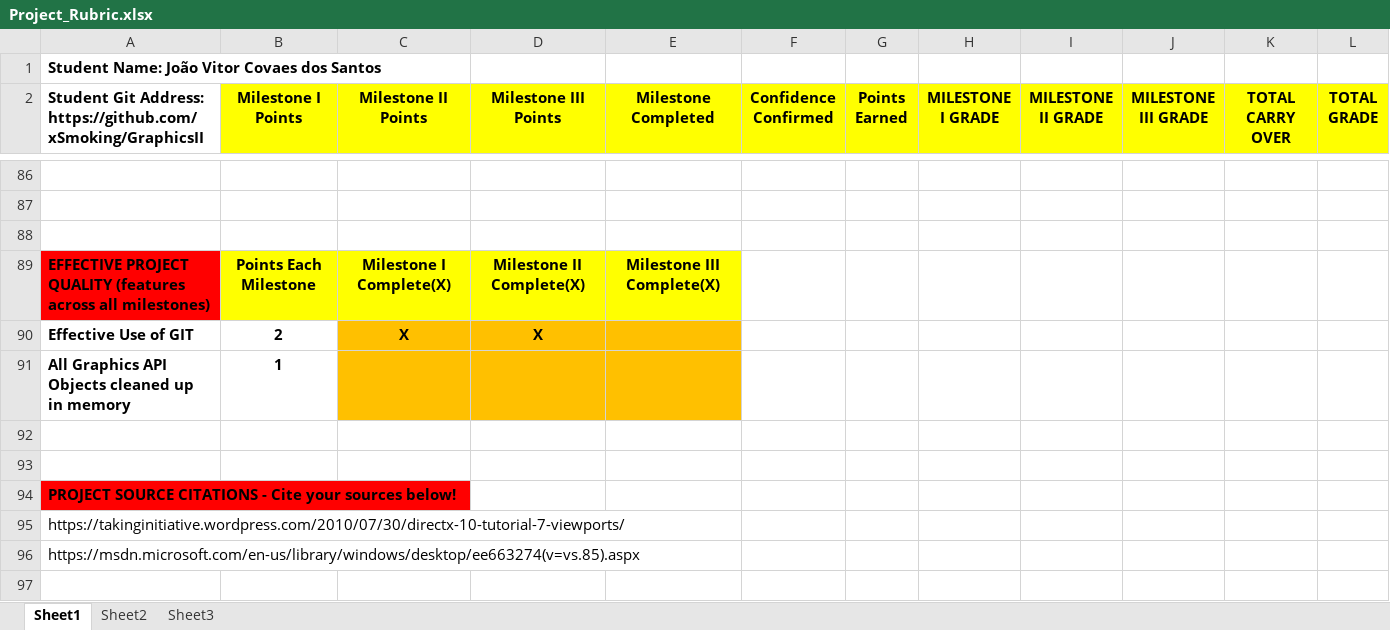
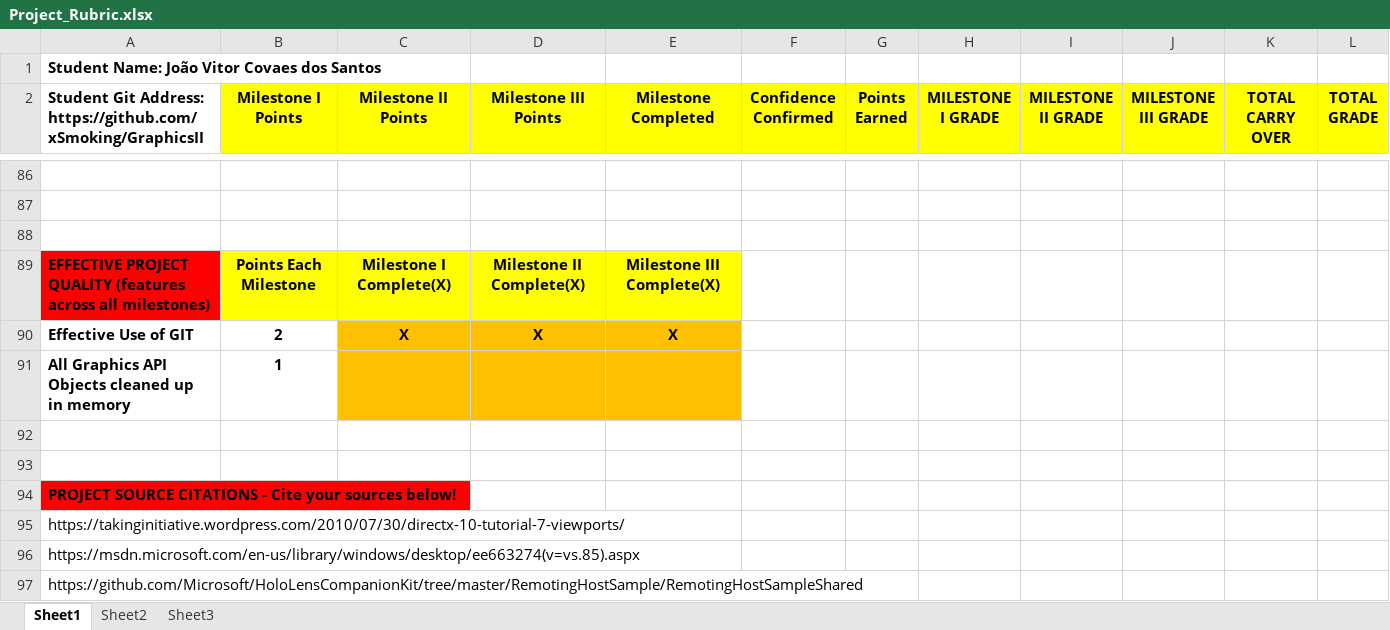
Before and after one commit to xSmoking/GraphicsII, an Excel workbook: Project_Rubric.xlsx, sheet Sheet1, drawn as a sheet; only a part is shown, gaps mark what is left out; values as stored, in another font and other column widths than the file's, no borders; conditional formats not drawn; the diff covers the shown part only; the diff names each change by its address in the sheet, - before the commit and + after, or states it on an @@ line.

```diff
--- a/Project_Rubric.xlsx (sheet Sheet1)
+++ b/Project_Rubric.xlsx (sheet Sheet1)
-E90 (Milestone Completed): (empty)
+E90 (Milestone Completed): X
+row 97: https://github.com/Microsoft/HoloLensCompanionKit/tree/master/RemotingHostSample/RemotingHostSampleShared
```
Also changed, not shown: 17 edited cells elsewhere in this sheet, 15 other files.
